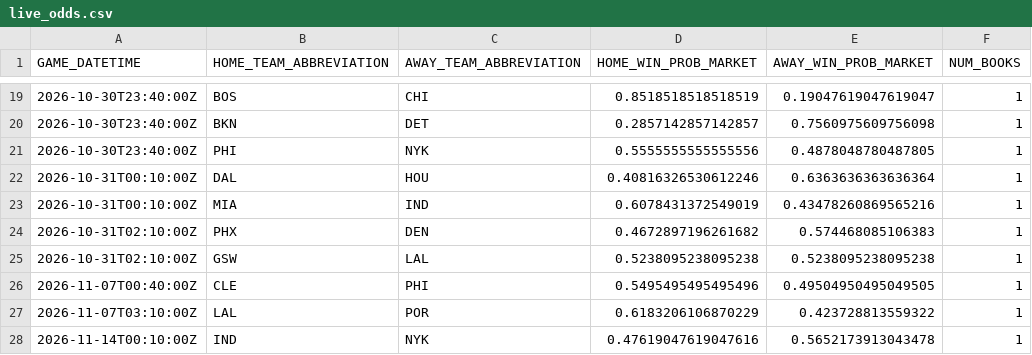
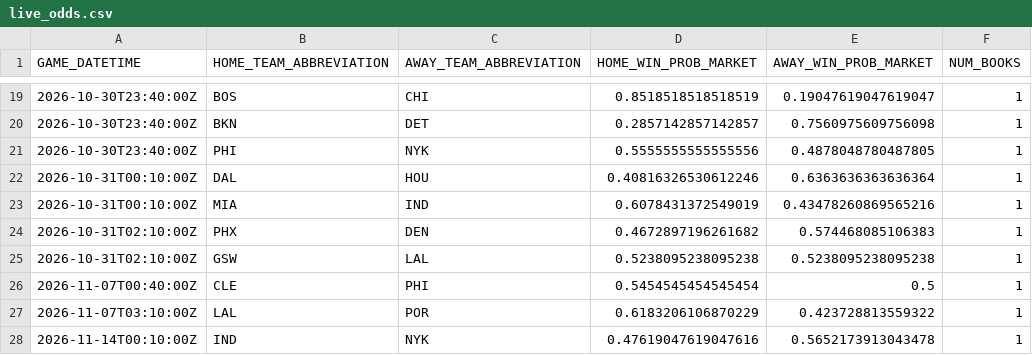
Before and after one commit to manavgupta26012-code/nba-predictor, a CSV file: data/live_odds.csv, drawn as a sheet; only a part is shown, gaps mark what is left out.

```diff
--- a/data/live_odds.csv
+++ b/data/live_odds.csv
@@ -25,3 +25,3 @@ GAME_DATETIME,HOME_TEAM_ABBREVIATION,AWAY_TEAM_ABBREVIATION,HOME_WIN_PROB_MARKET
 2026-10-31T02:10:00Z,GSW,LAL,0.5238095238095238,0.5238095238095238,1
-2026-11-07T00:40:00Z,CLE,PHI,0.5495495495495496,0.49504950495049505,1
+2026-11-07T00:40:00Z,CLE,PHI,0.5454545454545454,0.5,1
 2026-11-07T03:10:00Z,LAL,POR,0.6183206106870229,0.423728813559322,1
```
